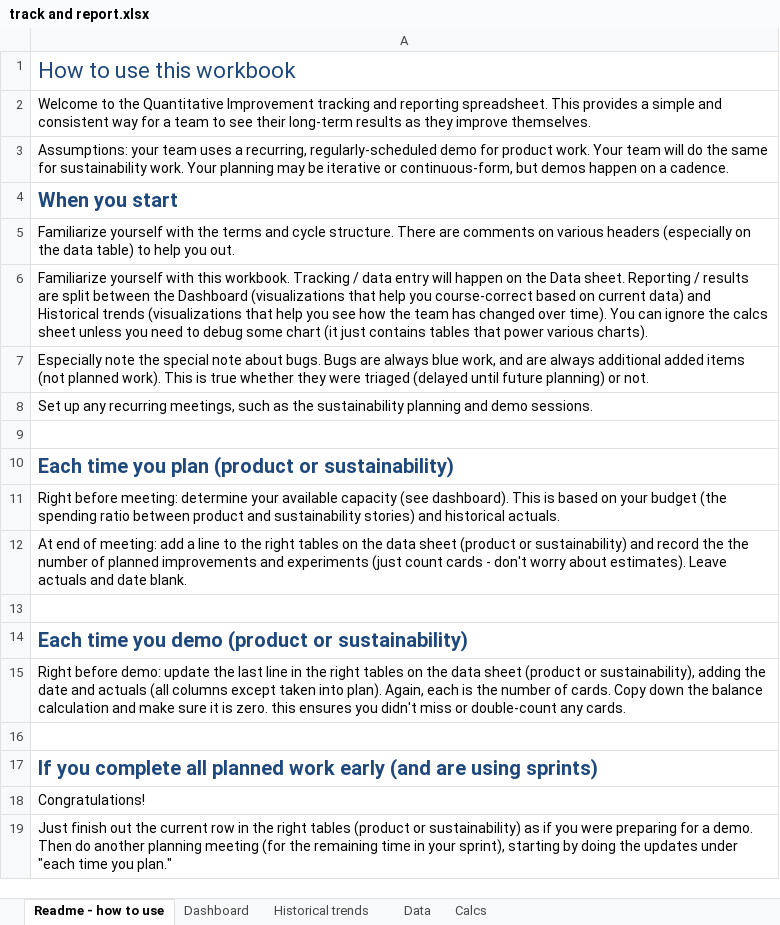
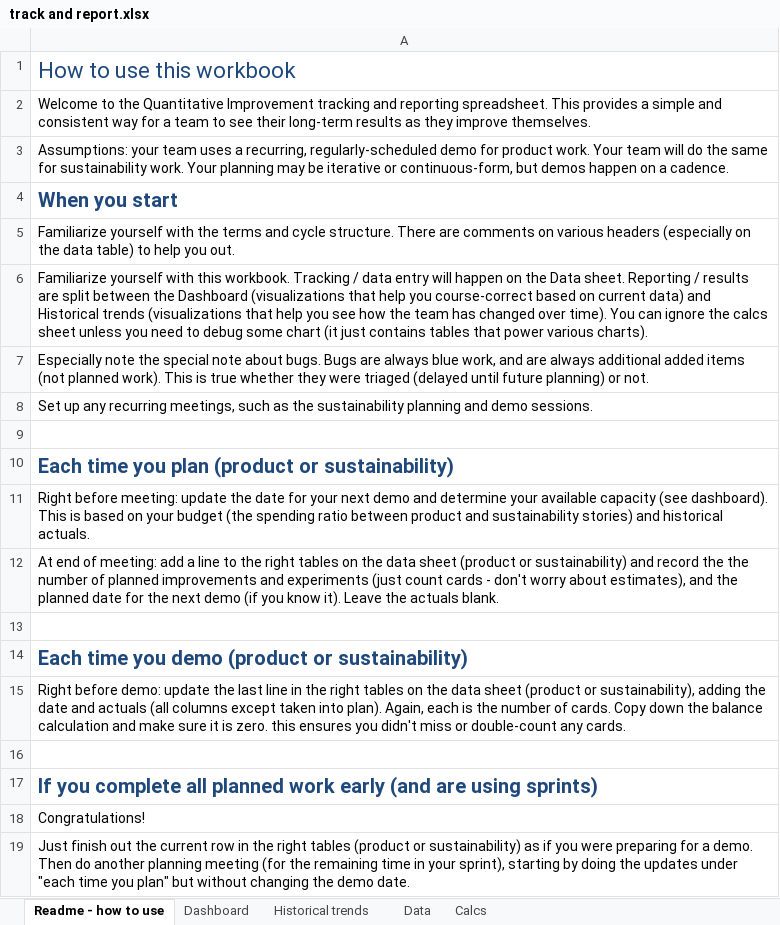
Before and after one commit to QuantitativeImprovement/welcome-kit, an Excel workbook: track and report.xlsx, sheet Readme - how to use, drawn as a sheet; values as stored, in another font and other column widths than the file's, no borders; the diff names each change by its address in the sheet, - before the commit and + after, or states it on an @@ line.

Commit message:
First full table on the dash is complete. It shows planning capacities (sustainability and product), based on historical actuals + budget split + next demo date.

```diff
--- a/track and report.xlsx (sheet Readme - how to use)
+++ b/track and report.xlsx (sheet Readme - how to use)
-A11: …before meeting: determine your…
+A11: …before meeting: update the date for your next demo and determine your…
-A12: …worry about estimates). Leave actuals and date blank.
+A12: …worry about estimates), and the planned date for the next demo (if you know it). Leave the actuals blank.
-A19: …time you plan."
+A19: …time you plan" but without changing the demo date.
```
Also changed, not shown: sheet Data, sheet Calcs, sheet Dashboard.
